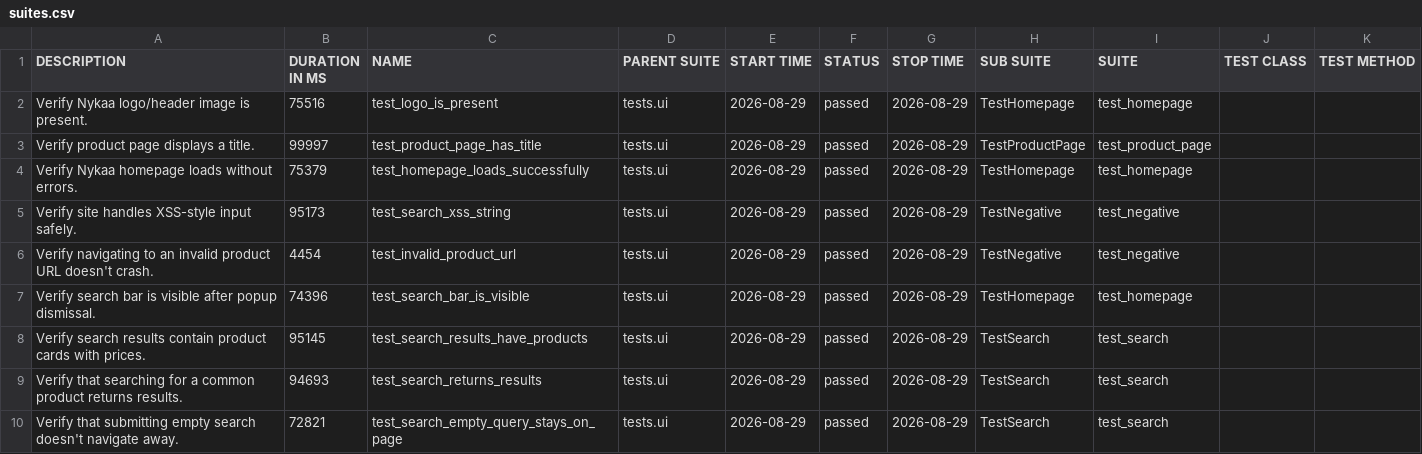
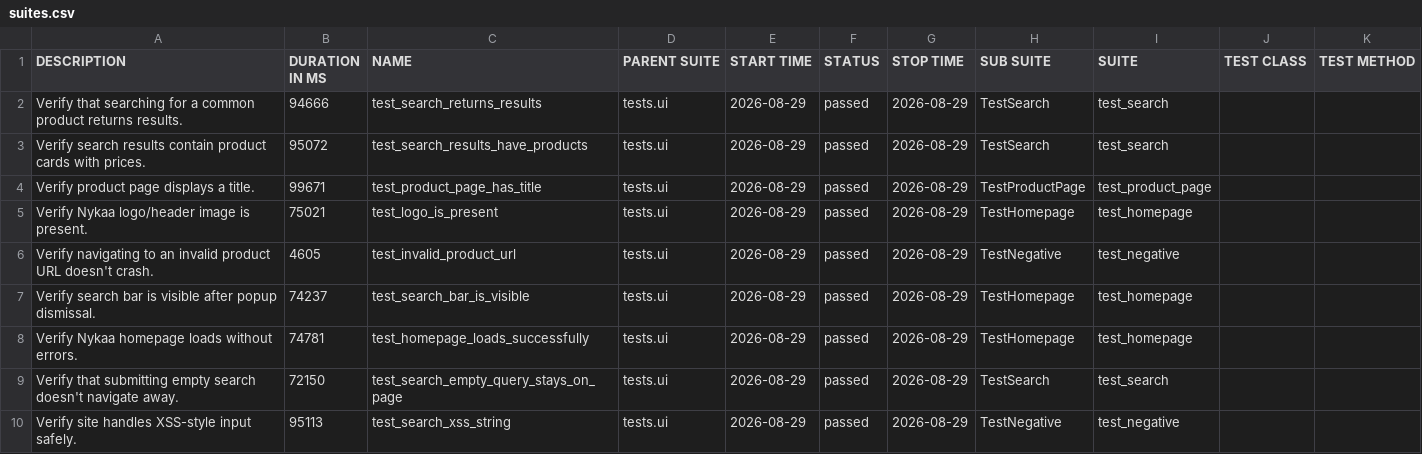
Before and after one commit to Deoli420/automation-framework, a CSV file: allure-report/data/suites.csv, drawn as a sheet.

```diff
--- a/allure-report/data/suites.csv
+++ b/allure-report/data/suites.csv
@@ -1,10 +1,10 @@
 "DESCRIPTION","DURATION IN MS","NAME","PARENT SUITE","START TIME","STATUS","STOP TIME","SUB SUITE","SUITE","TEST CLASS","TEST METHOD"
-"Verify Nykaa logo/header image is present.","75516","test_logo_is_present","tests.ui","2026-08-29","passed","2026-08-29","TestHomepage","test_homepage","",""
-"Verify product page displays a title.","99997","test_product_page_has_title","tests.ui","2026-08-29","passed","2026-08-29","TestProductPage","test_product_page","",""
-"Verify Nykaa homepage loads without errors.","75379","test_homepage_loads_successfully","tests.ui","2026-08-29","passed","2026-08-29","TestHomepage","test_homepage","",""
-"Verify site handles XSS-style input safely.","95173","test_search_xss_string","tests.ui","2026-08-29","passed","2026-08-29","TestNegative","test_negative","",""
-"Verify navigating to an invalid product URL doesn't crash.","4454","test_invalid_product_url","tests.ui","2026-08-29","passed","2026-08-29","TestNegative","test_negative","",""
-"Verify search bar is visible after popup dismissal.","74396","test_search_bar_is_visible","tests.ui","2026-08-29","passed","2026-08-29","TestHomepage","test_homepage","",""
-"Verify search results contain product cards with prices.","95145","test_search_results_have_products","tests.ui","2026-08-29","passed","2026-08-29","TestSearch","test_search","",""
-"Verify that searching for a common product returns results.","94693","test_search_returns_results","tests.ui","2026-08-29","passed","2026-08-29","TestSearch","test_search","",""
-"Verify that submitting empty search doesn't navigate away.","72821","test_search_empty_query_stays_on_page","tests.ui","2026-08-29","passed","2026-08-29","TestSearch","test_search","",""
+"Verify that searching for a common product returns results.","94666","test_search_returns_results","tests.ui","2026-08-29","passed","2026-08-29","TestSearch","test_search","",""
+"Verify search results contain product cards with prices.","95072","test_search_results_have_products","tests.ui","2026-08-29","passed","2026-08-29","TestSearch","test_search","",""
+"Verify product page displays a title.","99671","test_product_page_has_title","tests.ui","2026-08-29","passed","2026-08-29","TestProductPage","test_product_page","",""
+"Verify Nykaa logo/header image is present.","75021","test_logo_is_present","tests.ui","2026-08-29","passed","2026-08-29","TestHomepage","test_homepage","",""
+"Verify navigating to an invalid product URL doesn't crash.","4605","test_invalid_product_url","tests.ui","2026-08-29","passed","2026-08-29","TestNegative","test_negative","",""
+"Verify search bar is visible after popup dismissal.","74237","test_search_bar_is_visible","tests.ui","2026-08-29","passed","2026-08-29","TestHomepage","test_homepage","",""
+"Verify Nykaa homepage loads without errors.","74781","test_homepage_loads_successfully","tests.ui","2026-08-29","passed","2026-08-29","TestHomepage","test_homepage","",""
+"Verify that submitting empty search doesn't navigate away.","72150","test_search_empty_query_stays_on_page","tests.ui","2026-08-29","passed","2026-08-29","TestSearch","test_search","",""
+"Verify site handles XSS-style input safely.","95113","test_search_xss_string","tests.ui","2026-08-29","passed","2026-08-29","TestNegative","test_negative","",""
```
Also changed, not shown: 59 other files.
